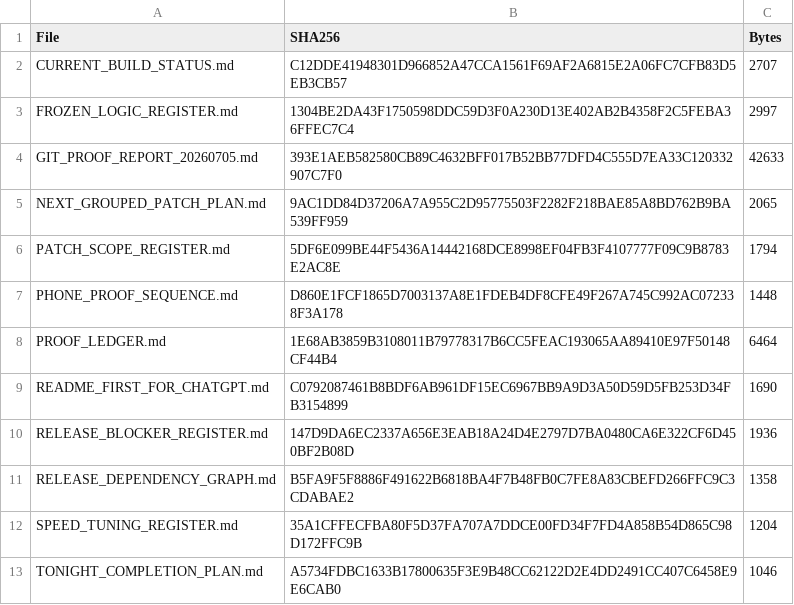
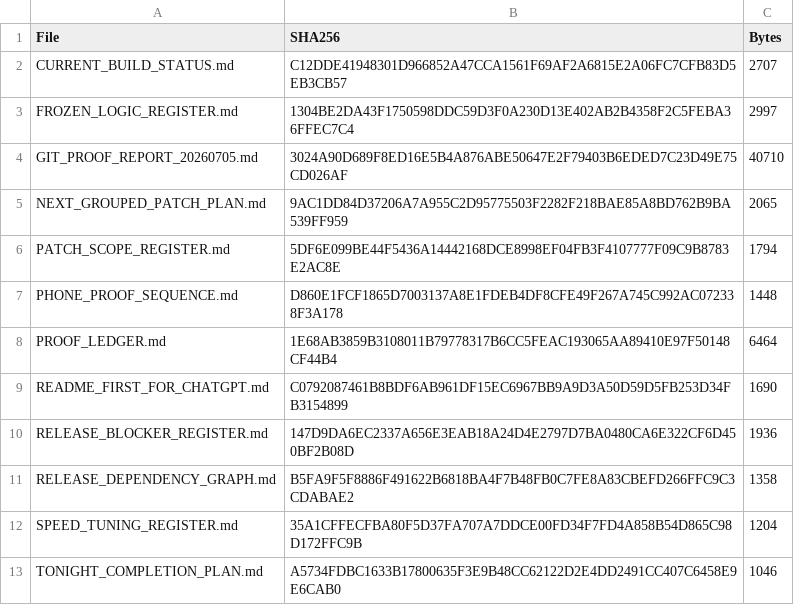
Before and after one commit to caponesosa970/AI_WORKER_MASTER, a CSV file: 04_RELEASE_PACKAGES/_subsystem_completion_plan_20260705/SHA256_SUBSYSTEM_COMPLETION_PLAN_20260705.csv, drawn as a sheet.

Commit message:
Fix subsystem completion proof report

```diff
--- a/04_RELEASE_PACKAGES/_subsystem_completion_plan_20260705/SHA256_SUBSYSTEM_COMPLETION_PLAN_20260705.csv
+++ b/04_RELEASE_PACKAGES/_subsystem_completion_plan_20260705/SHA256_SUBSYSTEM_COMPLETION_PLAN_20260705.csv
@@ -3,3 +3,3 @@
 "FROZEN_LOGIC_REGISTER.md","1304BE2DA43F1750598DDC59D3F0A230D13E402AB2B4358F2C5FEBA36FFEC7C4","2997"
-"GIT_PROOF_REPORT_20260705.md","393E1AEB582580CB89C4632BFF017B52BB77DFD4C555D7EA33C120332907C7F0","42633"
+"GIT_PROOF_REPORT_20260705.md","3024A90D689F8ED16E5B4A876ABE50647E2F79403B6EDED7C23D49E75CD026AF","40710"
 "NEXT_GROUPED_PATCH_PLAN.md","9AC1DD84D37206A7A955C2D95775503F2282F218BAE85A8BD762B9BA539FF959","2065"
```
Also changed, not shown: 1 other file.
